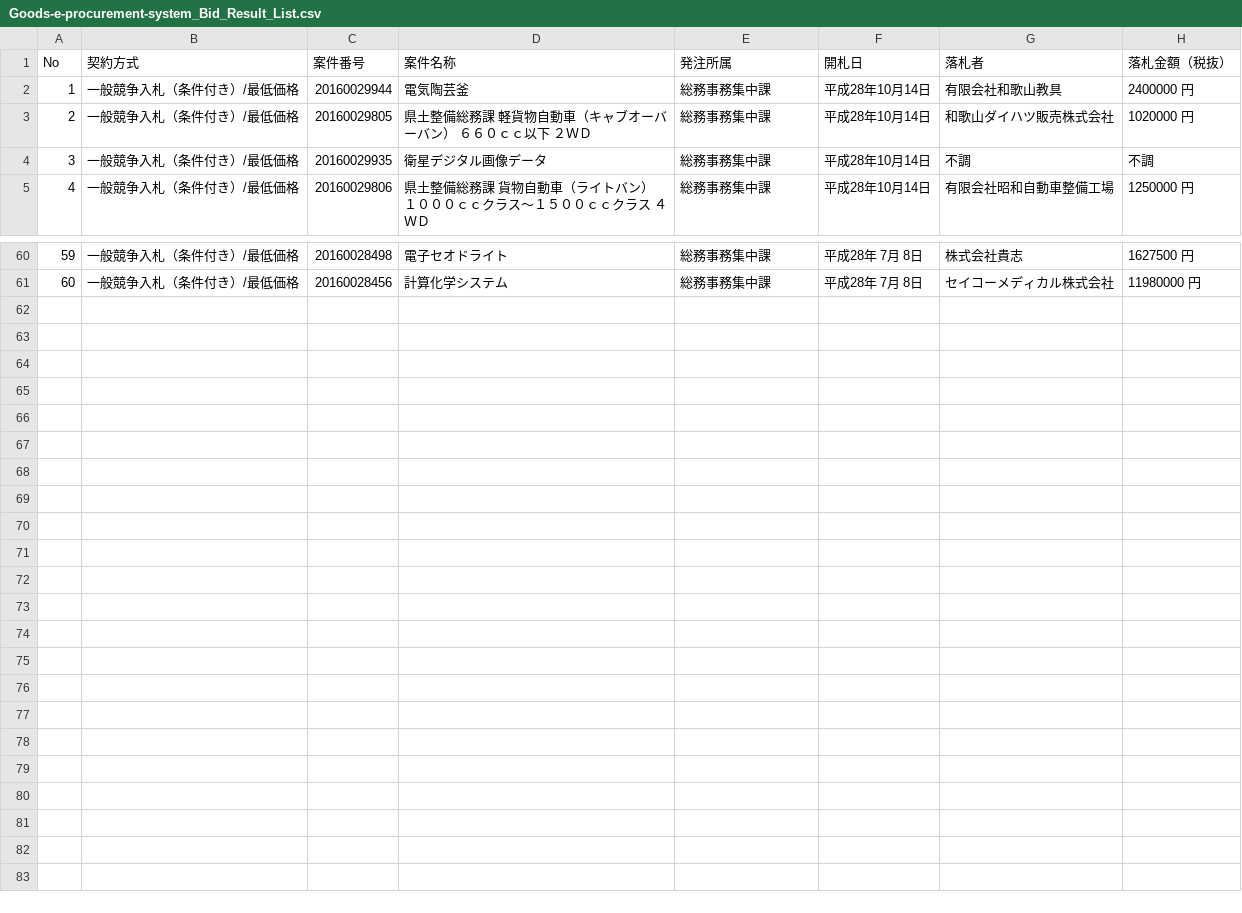
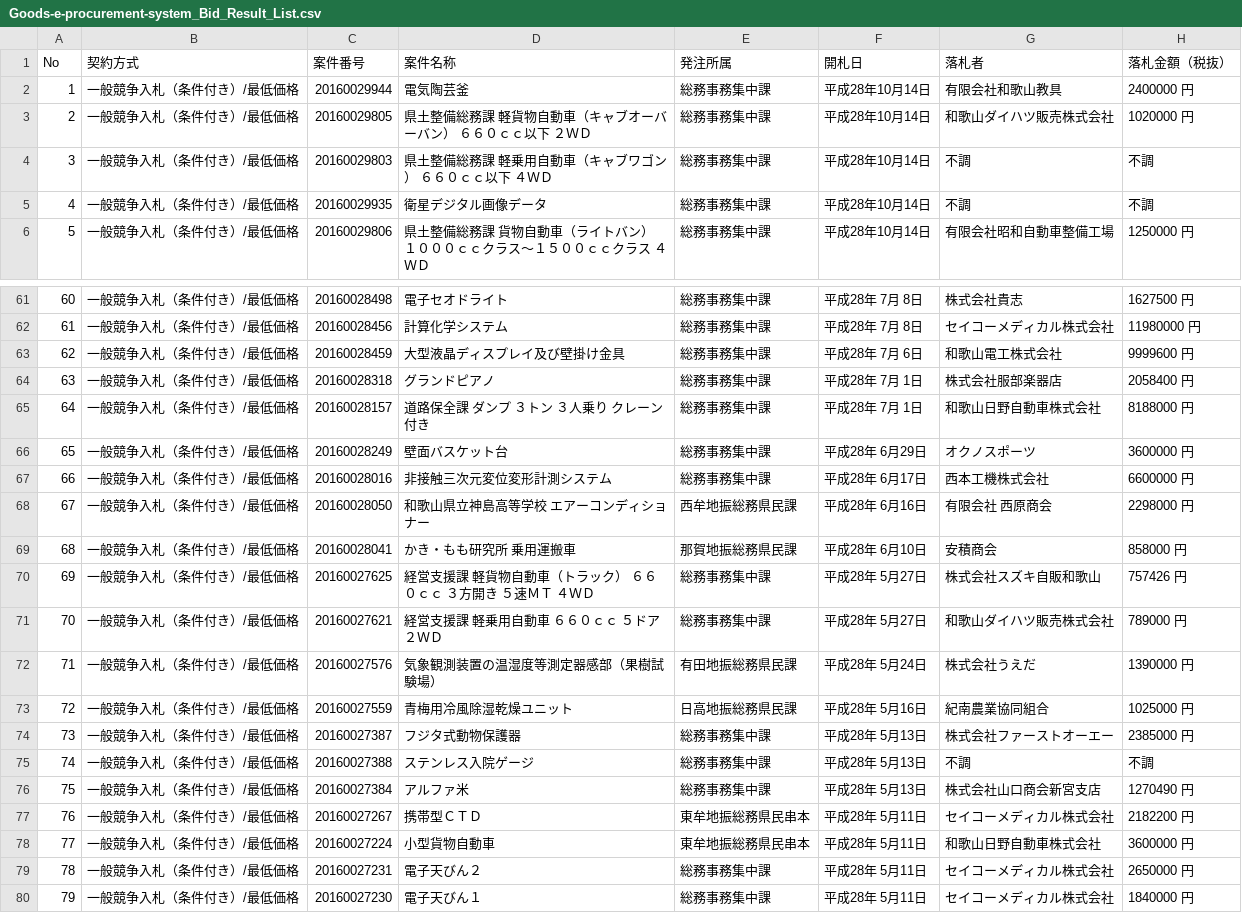
Before and after one commit to wakayama-pref-org/Goods-e-procurement-system_Bid_Result_List, a CSV file: CSV/Goods-e-procurement-system_Bid_Result_List.csv, drawn as a sheet; only a part is shown, gaps mark what is left out; addresses are those after the commit; the diff names each change by its address in the sheet, - before the commit and + after, or states it on an @@ line.

```diff
--- a/CSV/Goods-e-procurement-system_Bid_Result_List.csv
+++ b/CSV/Goods-e-procurement-system_Bid_Result_List.csv
+row 4: 3 | 一般競争入札（条件付き）/最低価格 | 20160029803 | 県土整備総務課 軽乗用自動車（キャブワゴン） ６６０ｃｃ以下 ４ＷＤ | 総務事務集中課 | 平成28年10月14日 | 不調 | 不調
@@ column A (No) renumbered between rows 5 and 62 @@
+row 63: 62 | 一般競争入札（条件付き）/最低価格 | 20160028459 | 大型液晶ディスプレイ及び壁掛け金具 | 総務事務集中課 | 平成28年 7月 6日 | 和歌山電工株式会社 | 9999600 円
+row 64: 63 | 一般競争入札（条件付き）/最低価格 | 20160028318 | グランドピアノ | 総務事務集中課 | 平成28年 7月 1日 | 株式会社服部楽器店 | 2058400 円
+row 65: 64 | 一般競争入札（条件付き）/最低価格 | 20160028157 | 道路保全課 ダンプ ３トン ３人乗り クレーン付き | 総務事務集中課 | 平成28年 7月 1日 | 和歌山日野自動車株式会社 | 8188000 円
+row 66: 65 | 一般競争入札（条件付き）/最低価格 | 20160028249 | 壁面バスケット台 | 総務事務集中課 | 平成28年 6月29日 | オクノスポーツ | 3600000 円
+row 67: 66 | 一般競争入札（条件付き）/最低価格 | 20160028016 | 非接触三次元変位変形計測システム | 総務事務集中課 | 平成28年 6月17日 | 西本工機株式会社 | 6600000 円
+row 68: 67 | 一般競争入札（条件付き）/最低価格 | 20160028050 | 和歌山県立神島高等学校 エアーコンディショナー | 西牟地振総務県民課 | 平成28年 6月16日 | 有限会社 西原商会 | 2298000 円
+row 69: 68 | 一般競争入札（条件付き）/最低価格 | 20160028041 | かき・もも研究所 乗用運搬車 | 那賀地振総務県民課 | 平成28年 6月10日 | 安積商会 | 858000 円
+row 70: 69 | 一般競争入札（条件付き）/最低価格 | 20160027625 | 経営支援課 軽貨物自動車（トラック） ６６０ｃｃ ３方開き ５速ＭＴ ４ＷＤ | 総務事務集中課 | 平成28年 5月27日 | 株式会社スズキ自販和歌山 | 757426 円
+row 71: 70 | 一般競争入札（条件付き）/最低価格 | 20160027621 | 経営支援課 軽乗用自動車 ６６０ｃｃ ５ドア ２ＷＤ | 総務事務集中課 | 平成28年 5月27日 | 和歌山ダイハツ販売株式会社 | 789000 円
+row 72: 71 | 一般競争入札（条件付き）/最低価格 | 20160027576 | 気象観測装置の温湿度等測定器感部（果樹試験場） | 有田地振総務県民課 | 平成28年 5月24日 | 株式会社うえだ | 1390000 円
+row 73: 72 | 一般競争入札（条件付き）/最低価格 | 20160027559 | 青梅用冷風除湿乾燥ユニット | 日高地振総務県民課 | 平成28年 5月16日 | 紀南農業協同組合 | 1025000 円
+row 74: 73 | 一般競争入札（条件付き）/最低価格 | 20160027387 | フジタ式動物保護器 | 総務事務集中課 | 平成28年 5月13日 | 株式会社ファーストオーエー | 2385000 円
+row 75: 74 | 一般競争入札（条件付き）/最低価格 | 20160027388 | ステンレス入院ゲージ | 総務事務集中課 | 平成28年 5月13日 | 不調 | 不調
+row 76: 75 | 一般競争入札（条件付き）/最低価格 | 20160027384 | アルファ米 | 総務事務集中課 | 平成28年 5月13日 | 株式会社山口商会新宮支店 | 1270490 円
+row 77: 76 | 一般競争入札（条件付き）/最低価格 | 20160027267 | 携帯型ＣＴＤ | 東牟地振総務県民串本 | 平成28年 5月11日 | セイコーメディカル株式会社 | 2182200 円
+row 78: 77 | 一般競争入札（条件付き）/最低価格 | 20160027224 | 小型貨物自動車 | 東牟地振総務県民串本 | 平成28年 5月11日 | 和歌山日野自動車株式会社 | 3600000 円
+row 79: 78 | 一般競争入札（条件付き）/最低価格 | 20160027231 | 電子天びん２ | 総務事務集中課 | 平成28年 5月11日 | セイコーメディカル株式会社 | 2650000 円
+row 80: 79 | 一般競争入札（条件付き）/最低価格 | 20160027230 | 電子天びん１ | 総務事務集中課 | 平成28年 5月11日 | セイコーメディカル株式会社 | 1840000 円
```
Also changed, not shown: 1 other file.
